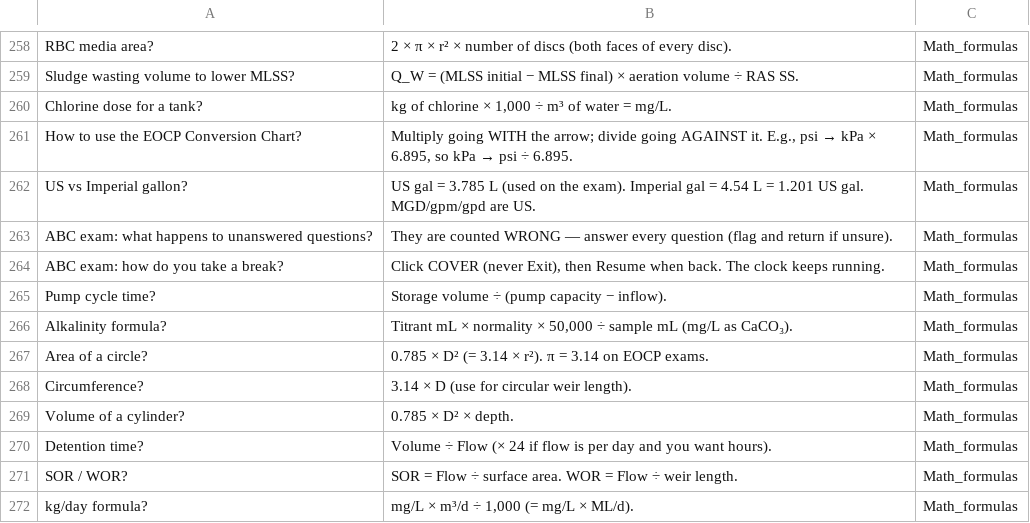
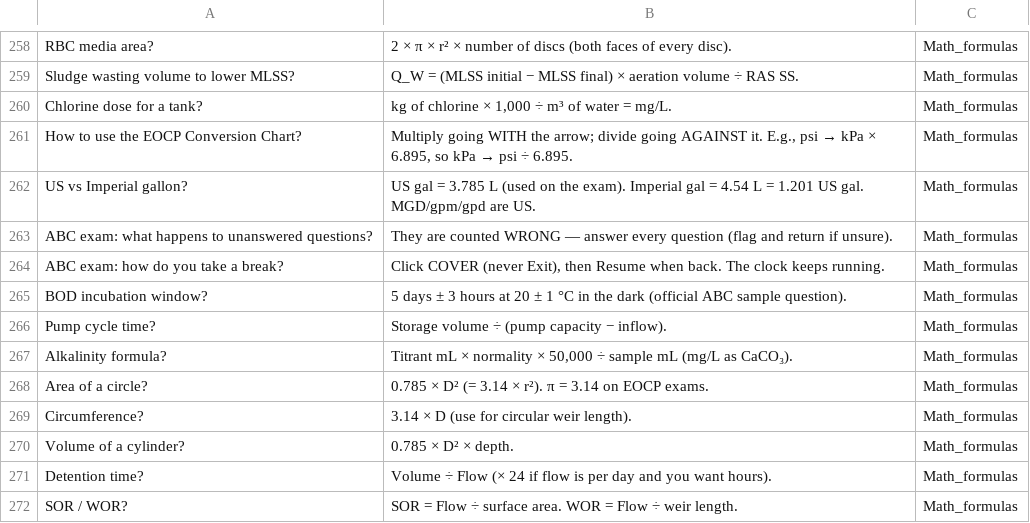
Before and after one commit to oliverpeterschukwuma-maker/ascendagenticoutbound, a CSV file: eocp-wastewater-level-1/review/flashcards.csv, drawn as a sheet; only a part is shown, gaps mark what is left out; the shorter side is filled out with more unchanged rows; the diff names each change by its address in the sheet, - before the commit and + after, or states it on an @@ line.

```diff
--- a/eocp-wastewater-level-1/review/flashcards.csv
+++ b/eocp-wastewater-level-1/review/flashcards.csv
+row 265: BOD incubation window? | 5 days ± 3 hours at 20 ± 1 °C in the dark (official ABC sample question). | Math_formulas
```
Also changed, not shown: 8 other files.
